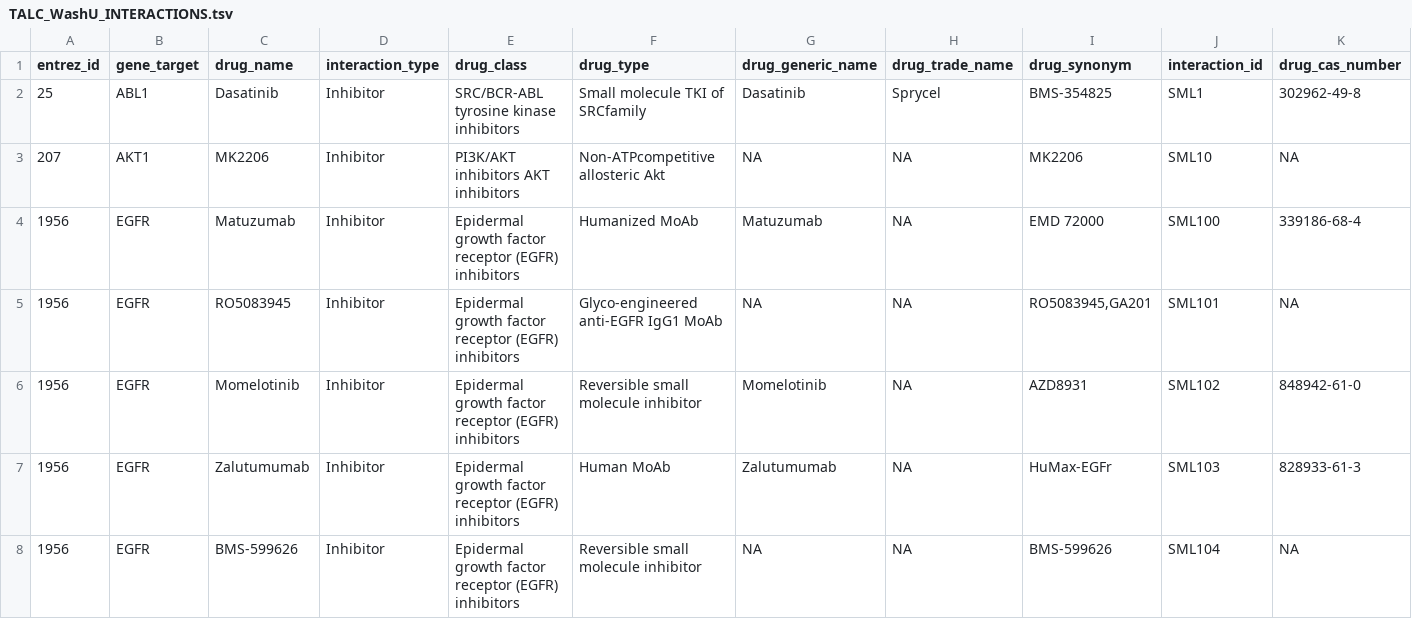
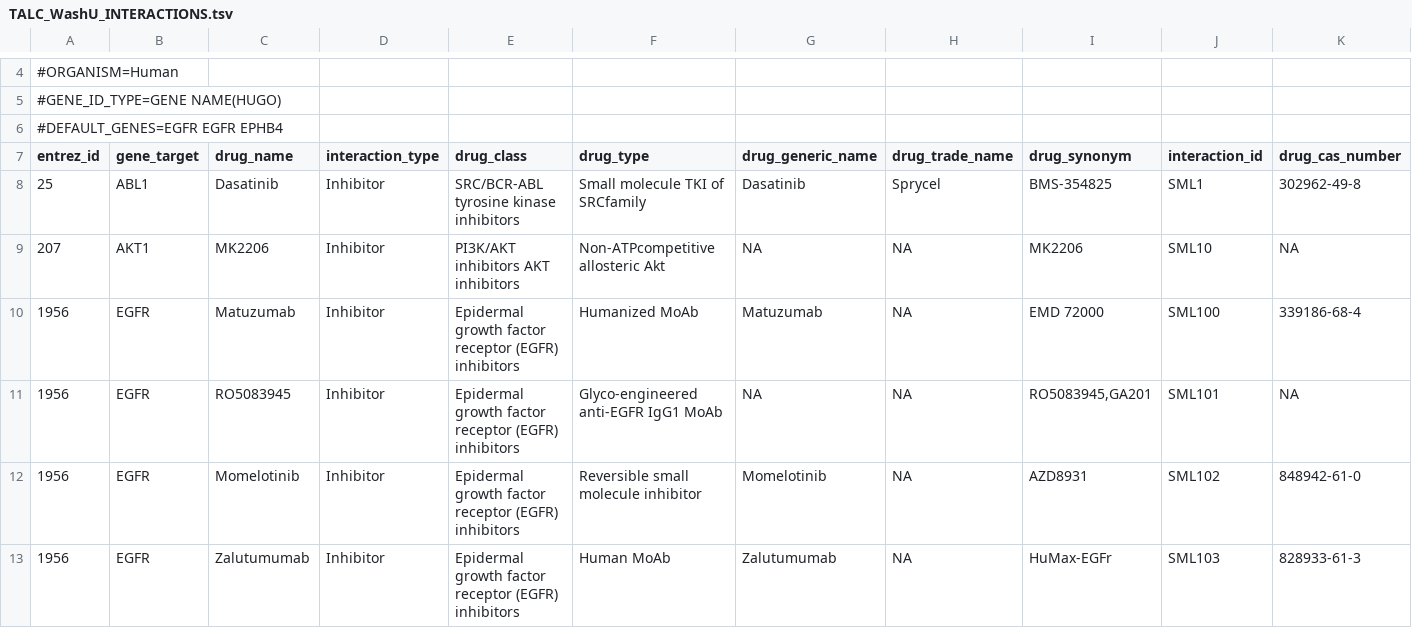
Before and after one commit to joosep/d3-cloud, a TSV file: files/TALC_WashU_INTERACTIONS.tsv, drawn as a sheet; only a part is shown, gaps mark what is left out; the shorter side is filled out with more unchanged rows; rows hold the shown columns only; the diff covers the shown part only; the diff names each change by its address in the sheet, - before the commit and + after, or states it on an @@ line.

```diff
--- a/files/TALC_WashU_INTERACTIONS.tsv
+++ b/files/TALC_WashU_INTERACTIONS.tsv
+row 4: #ORGANISM=Human
+row 5: #GENE_ID_TYPE=GENE NAME(HUGO)
+row 6: #DEFAULT_GENES=EGFR EGFR EPHB4
```
Also changed, not shown: 3 added rows and 5 edited cells elsewhere in this file, files/CancerCommons_WashU_INTERACTIONS.tsv, files/ClearityFoundationClinicalTrials_WashU_INTERACTIONS.tsv, 17 other files.
